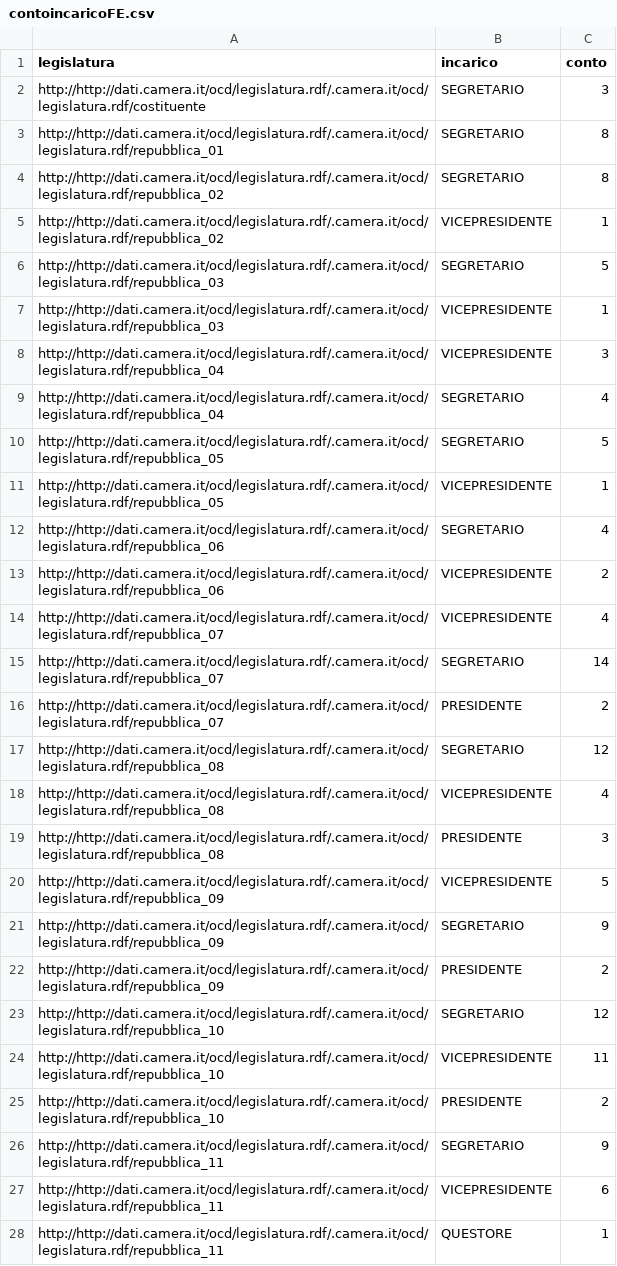
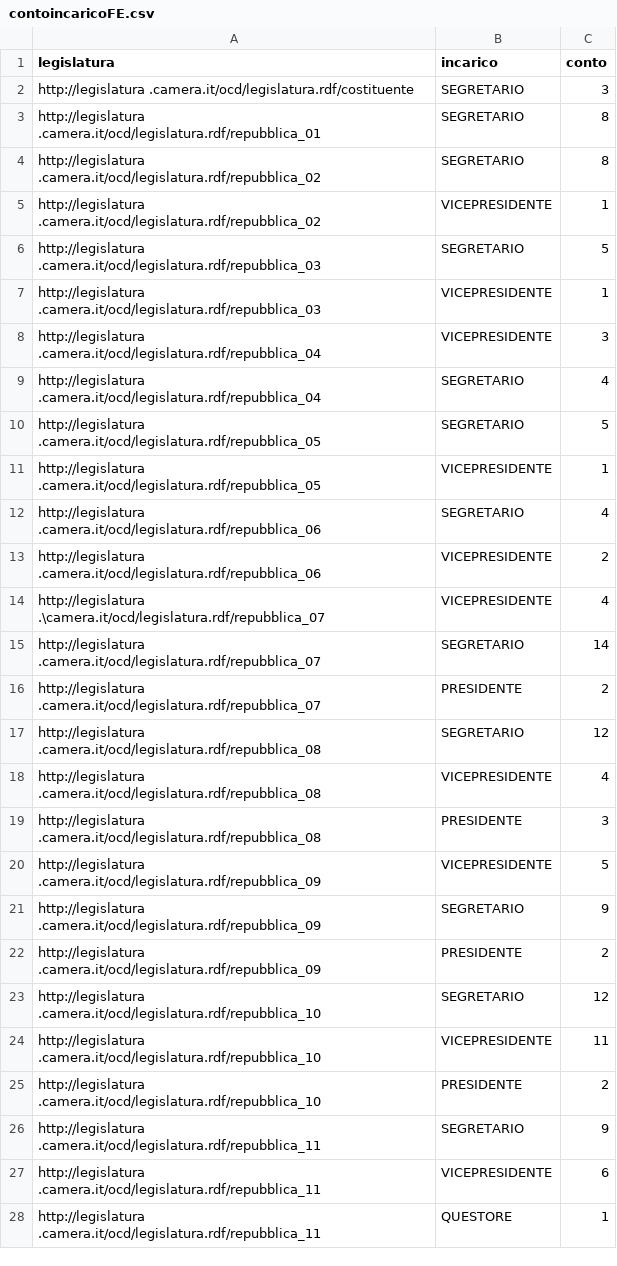
Before and after one commit to giorgimariachiara/COD, a CSV file: contoincaricoFE.csv, drawn as a sheet; only a part is shown; the diff covers the shown part only.

```diff
--- a/contoincaricoFE.csv
+++ b/contoincaricoFE.csv
@@ -1,28 +1,28 @@
 legislatura,incarico,conto
-http://http://dati.camera.it/ocd/legislatura.rdf/.camera.it/ocd/legislatura.rdf/costituente,SEGRETARIO,3
-http://http://dati.camera.it/ocd/legislatura.rdf/.camera.it/ocd/legislatura.rdf/repubblica_01,SEGRETARIO,8
-http://http://dati.camera.it/ocd/legislatura.rdf/.camera.it/ocd/legislatura.rdf/repubblica_02,SEGRETARIO,8
-http://http://dati.camera.it/ocd/legislatura.rdf/.camera.it/ocd/legislatura.rdf/repubblica_02,VICEPRESIDENTE,1
-http://http://dati.camera.it/ocd/legislatura.rdf/.camera.it/ocd/legislatura.rdf/repubblica_03,SEGRETARIO,5
-http://http://dati.camera.it/ocd/legislatura.rdf/.camera.it/ocd/legislatura.rdf/repubblica_03,VICEPRESIDENTE,1
-http://http://dati.camera.it/ocd/legislatura.rdf/.camera.it/ocd/legislatura.rdf/repubblica_04,VICEPRESIDENTE,3
-http://http://dati.camera.it/ocd/legislatura.rdf/.camera.it/ocd/legislatura.rdf/repubblica_04,SEGRETARIO,4
-http://http://dati.camera.it/ocd/legislatura.rdf/.camera.it/ocd/legislatura.rdf/repubblica_05,SEGRETARIO,5
-http://http://dati.camera.it/ocd/legislatura.rdf/.camera.it/ocd/legislatura.rdf/repubblica_05,VICEPRESIDENTE,1
-http://http://dati.camera.it/ocd/legislatura.rdf/.camera.it/ocd/legislatura.rdf/repubblica_06,SEGRETARIO,4
-http://http://dati.camera.it/ocd/legislatura.rdf/.camera.it/ocd/legislatura.rdf/repubblica_06,VICEPRESIDENTE,2
-http://http://dati.camera.it/ocd/legislatura.rdf/.camera.it/ocd/legislatura.rdf/repubblica_07,VICEPRESIDENTE,4
-http://http://dati.camera.it/ocd/legislatura.rdf/.camera.it/ocd/legislatura.rdf/repubblica_07,SEGRETARIO,14
-http://http://dati.camera.it/ocd/legislatura.rdf/.camera.it/ocd/legislatura.rdf/repubblica_07,PRESIDENTE,2
-http://http://dati.camera.it/ocd/legislatura.rdf/.camera.it/ocd/legislatura.rdf/repubblica_08,SEGRETARIO,12
-http://http://dati.camera.it/ocd/legislatura.rdf/.camera.it/ocd/legislatura.rdf/repubblica_08,VICEPRESIDENTE,4
-http://http://dati.camera.it/ocd/legislatura.rdf/.camera.it/ocd/legislatura.rdf/repubblica_08,PRESIDENTE,3
-http://http://dati.camera.it/ocd/legislatura.rdf/.camera.it/ocd/legislatura.rdf/repubblica_09,VICEPRESIDENTE,5
-http://http://dati.camera.it/ocd/legislatura.rdf/.camera.it/ocd/legislatura.rdf/repubblica_09,SEGRETARIO,9
-http://http://dati.camera.it/ocd/legislatura.rdf/.camera.it/ocd/legislatura.rdf/repubblica_09,PRESIDENTE,2
-http://http://dati.camera.it/ocd/legislatura.rdf/.camera.it/ocd/legislatura.rdf/repubblica_10,SEGRETARIO,12
-http://http://dati.camera.it/ocd/legislatura.rdf/.camera.it/ocd/legislatura.rdf/repubblica_10,VICEPRESIDENTE,11
-http://http://dati.camera.it/ocd/legislatura.rdf/.camera.it/ocd/legislatura.rdf/repubblica_10,PRESIDENTE,2
-http://http://dati.camera.it/ocd/legislatura.rdf/.camera.it/ocd/legislatura.rdf/repubblica_11,SEGRETARIO,9
-http://http://dati.camera.it/ocd/legislatura.rdf/.camera.it/ocd/legislatura.rdf/repubblica_11,VICEPRESIDENTE,6
-http://http://dati.camera.it/ocd/legislatura.rdf/.camera.it/ocd/legislatura.rdf/repubblica_11,QUESTORE,1
+http://legislatura .camera.it/ocd/legislatura.rdf/costituente,SEGRETARIO,3
+http://legislatura .camera.it/ocd/legislatura.rdf/repubblica_01,SEGRETARIO,8
+http://legislatura .camera.it/ocd/legislatura.rdf/repubblica_02,SEGRETARIO,8
+http://legislatura .camera.it/ocd/legislatura.rdf/repubblica_02,VICEPRESIDENTE,1
+http://legislatura .camera.it/ocd/legislatura.rdf/repubblica_03,SEGRETARIO,5
+http://legislatura .camera.it/ocd/legislatura.rdf/repubblica_03,VICEPRESIDENTE,1
+http://legislatura .camera.it/ocd/legislatura.rdf/repubblica_04,VICEPRESIDENTE,3
+http://legislatura .camera.it/ocd/legislatura.rdf/repubblica_04,SEGRETARIO,4
+http://legislatura .camera.it/ocd/legislatura.rdf/repubblica_05,SEGRETARIO,5
+http://legislatura .camera.it/ocd/legislatura.rdf/repubblica_05,VICEPRESIDENTE,1
+http://legislatura .camera.it/ocd/legislatura.rdf/repubblica_06,SEGRETARIO,4
+http://legislatura .camera.it/ocd/legislatura.rdf/repubblica_06,VICEPRESIDENTE,2
+http://legislatura .\camera.it/ocd/legislatura.rdf/repubblica_07,VICEPRESIDENTE,4
+http://legislatura .camera.it/ocd/legislatura.rdf/repubblica_07,SEGRETARIO,14
+http://legislatura .camera.it/ocd/legislatura.rdf/repubblica_07,PRESIDENTE,2
+http://legislatura .camera.it/ocd/legislatura.rdf/repubblica_08,SEGRETARIO,12
+http://legislatura .camera.it/ocd/legislatura.rdf/repubblica_08,VICEPRESIDENTE,4
+http://legislatura .camera.it/ocd/legislatura.rdf/repubblica_08,PRESIDENTE,3
+http://legislatura .camera.it/ocd/legislatura.rdf/repubblica_09,VICEPRESIDENTE,5
+http://legislatura .camera.it/ocd/legislatura.rdf/repubblica_09,SEGRETARIO,9
+http://legislatura .camera.it/ocd/legislatura.rdf/repubblica_09,PRESIDENTE,2
+http://legislatura .camera.it/ocd/legislatura.rdf/repubblica_10,SEGRETARIO,12
+http://legislatura .camera.it/ocd/legislatura.rdf/repubblica_10,VICEPRESIDENTE,11
+http://legislatura .camera.it/ocd/legislatura.rdf/repubblica_10,PRESIDENTE,2
+http://legislatura .camera.it/ocd/legislatura.rdf/repubblica_11,SEGRETARIO,9
+http://legislatura .camera.it/ocd/legislatura.rdf/repubblica_11,VICEPRESIDENTE,6
+http://legislatura .camera.it/ocd/legislatura.rdf/repubblica_11,QUESTORE,1
```
Also changed, not shown: 37 edited cells elsewhere in this file, contoincaricoMA.csv, 1 other file.
